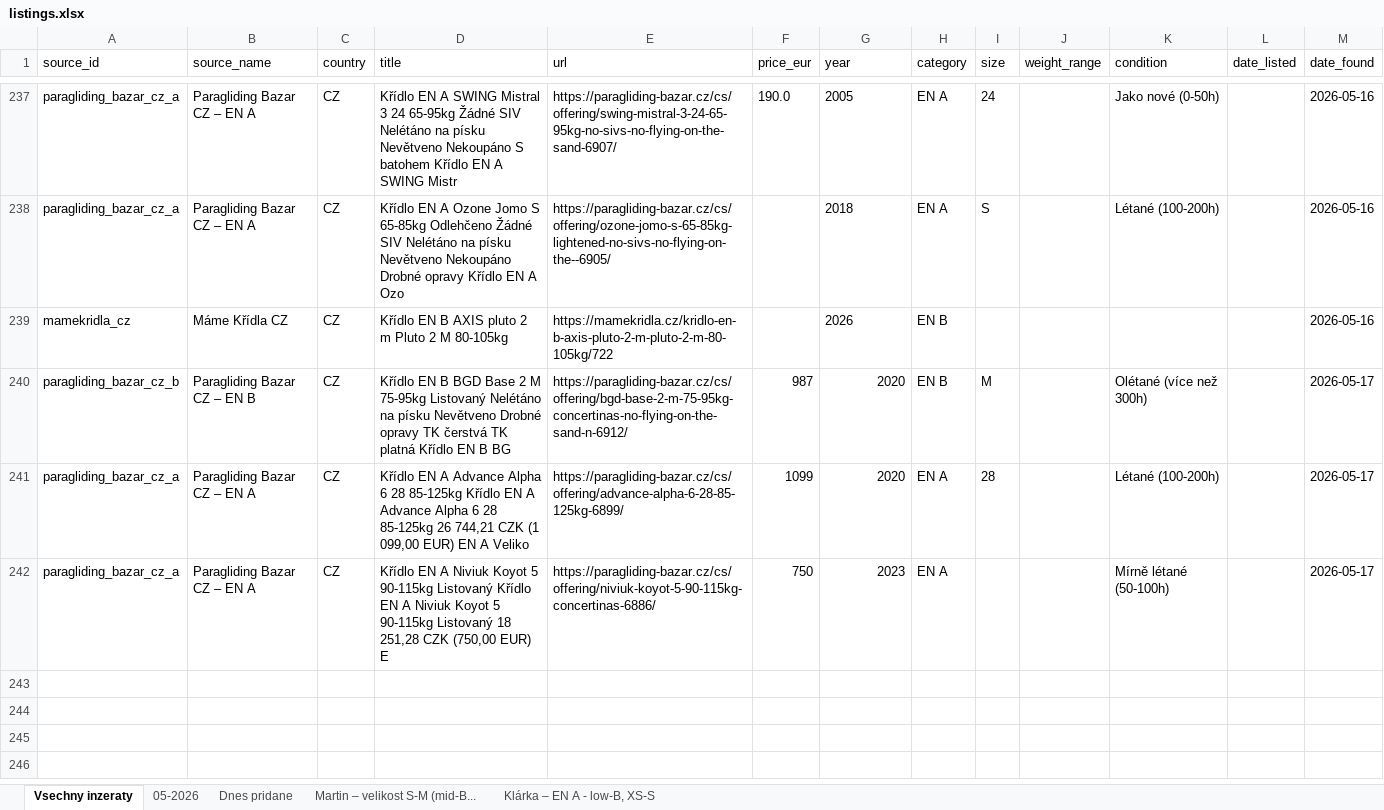
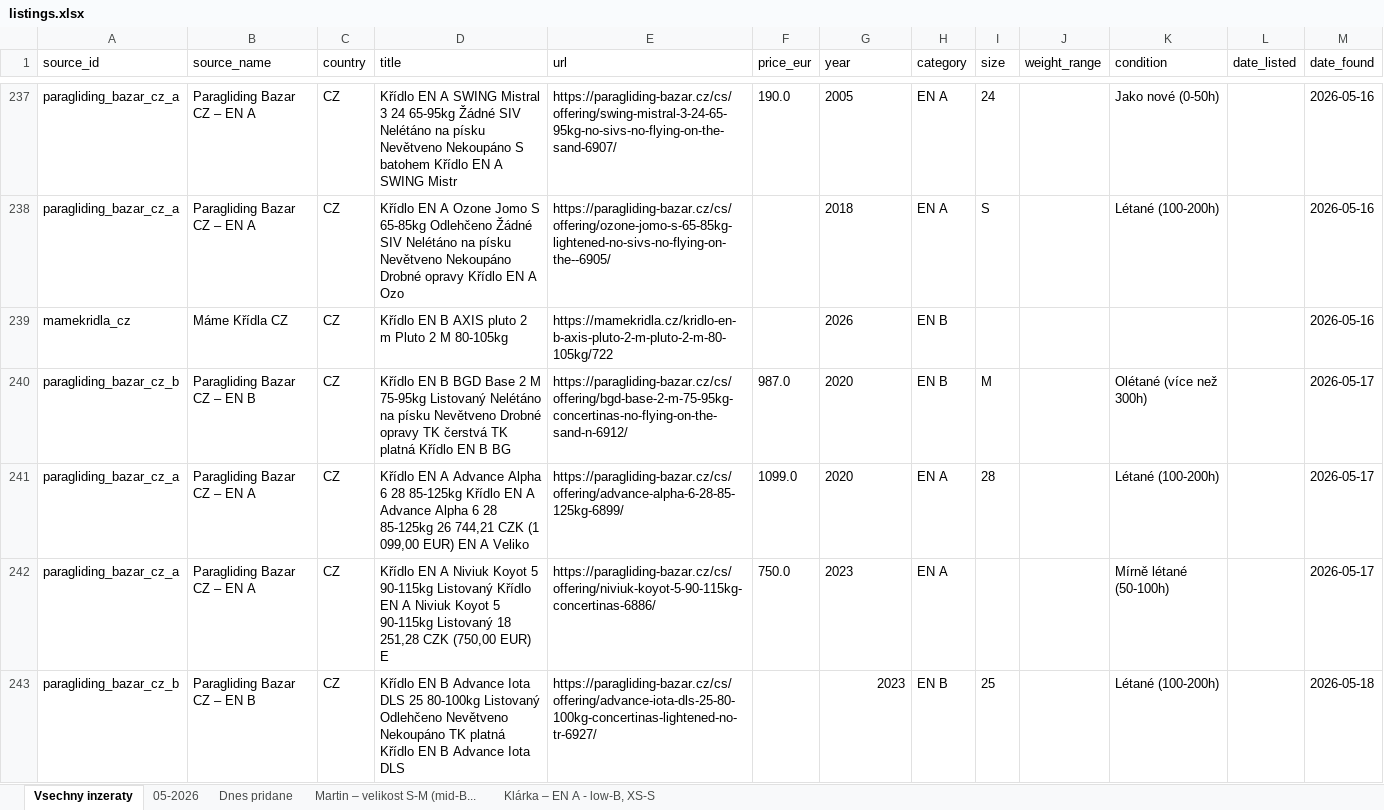
Before and after one commit to zimmema3/paragliding, an Excel workbook: data/bazar_watcher/listings.xlsx, sheet Vsechny inzeraty, drawn as a sheet; only a part is shown, gaps mark what is left out; values as stored, in another font and other column widths than the file's, no borders; the diff covers the shown part only; the diff names each change by its address in the sheet, - before the commit and + after, or states it on an @@ line.

```diff
--- a/data/bazar_watcher/listings.xlsx (sheet Vsechny inzeraty)
+++ b/data/bazar_watcher/listings.xlsx (sheet Vsechny inzeraty)
-F240 (price_eur): 987
+F240 (price_eur): 987.0
-G240:G242 alignment: right
+G240:G242 alignment: left
-F241 (price_eur): 1099
+F241 (price_eur): 1099.0
-F242 (price_eur): 750
+F242 (price_eur): 750.0
+row 243: paragliding_bazar_cz_b | Paragliding Bazar CZ – EN B | CZ | Křídlo EN B Advance Iota DLS 25 80-100kg Listovaný Odlehčeno Nevětveno Nekoupáno TK platná Křídlo EN B Advance Iota DLS | https://paragliding-bazar.cz/cs/offering/advance-iota-dls-25-80-100kg-concertinas-lightened-no-tr-6927/ |  | 2023 | EN B | 25 |  | Létané (100-200h) |  | 2026-05-18
```
Also changed, not shown: 4 added rows elsewhere in this sheet, sheet 05-2026, sheet Dnes pridane, sheet Klárka – EN A - low-B, XS-S, sheet Martin – velikost S-M (mid-B..., 1 other file.
